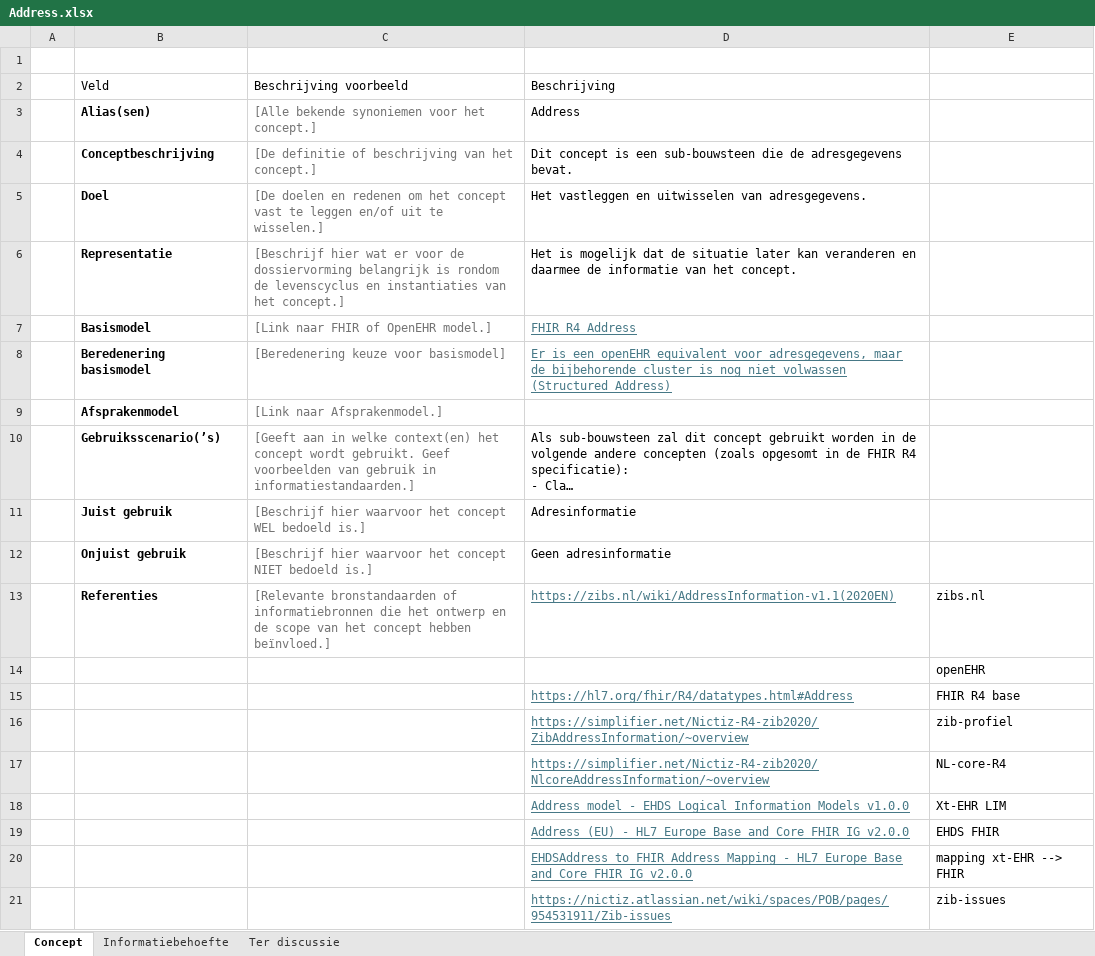
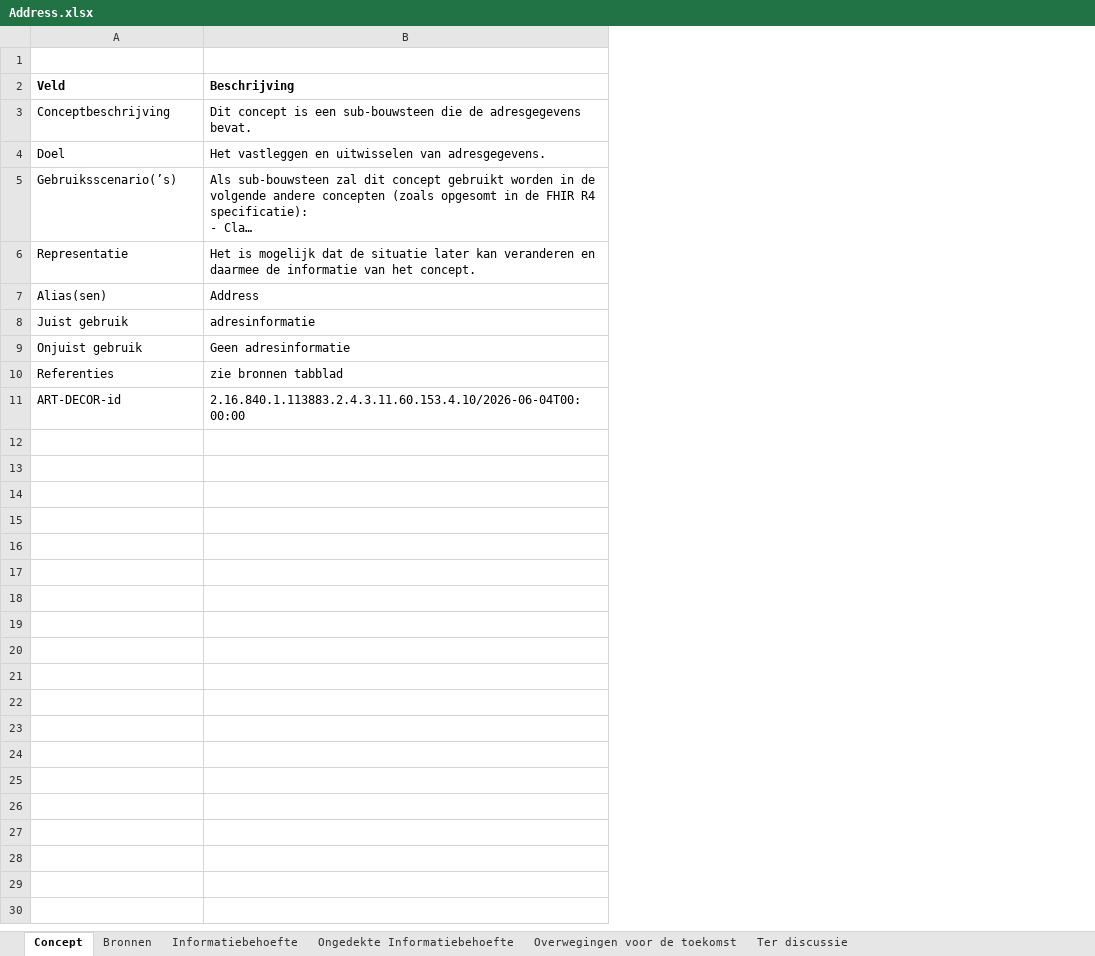
Before and after one commit to Nictiz/GBB-IG, an Excel workbook: input/requirements/Address.xlsx, sheet Concept, drawn as a sheet; long unchanged cells end in …; values as stored, in another font and other column widths than the file's, no borders; charts and pictures and table styles not drawn; removed rows and columns are numbered as before the commit, all else as after; the diff names each change by its address in the sheet, - before the commit and + after, or states it on an @@ line.

Commit message:
Address: refreshed requirements file

```diff
--- a/input/requirements/Address.xlsx (sheet Concept)
+++ b/input/requirements/Address.xlsx (sheet Concept)
+sheet tab: Bronnen
+sheet tab: Ongedekte Informatiebehoefte
+sheet tab: Overwegingen voor de toekomst
-column A, empty
-column C (Beschrijving voorbeeld), rows 4-6: [De definitie of beschrijving van het concept.] | [De doelen en redenen om het concept vast te leggen en/of uit te wisselen.] | [Beschrijf hier wat er voor de dossiervorming belangrijk is rondom de levenscyclus en instantiaties van het concept.]; rows 11-13: [Beschrijf hier waarvoor het concept WEL bedoeld is.] | [Beschrijf hier waarvoor het concept NIET bedoeld is.] | [Relevante bronstandaarden of informatiebronnen die het ontwerp en de scope van het concept hebben beïnvloed.]
-column E, rows 13-14: zibs.nl | openEHR
-A2 bold: off
+A2 bold: on
-B2 bold: off
+B2 bold: on
-A3:A4 bold: on
+A3:A4 bold: off
@@ row 10 moved to row 5: Gebruiksscenario(’s) @@
-A6 bold: on
+A6 bold: off
-row 7:  | Basismodel | [Link naar FHIR of OpenEHR model.] | FHIR R4 Address
-row 8:  | Beredenering basismodel | [Beredenering keuze voor basismodel] | Er is een openEHR equivalent voor adresgegevens, maar de bijbehorende cluster is nog niet volwassen (Structured_Address)
-row 9:  | Afsprakenmodel | [Link naar Afsprakenmodel.]
@@ row 3 moved to row 7: Alias(sen) @@
-A8:A10 bold: on
+A8:A10 bold: off
-B8 (Beschrijving): Adresinformatie
+B8 (Beschrijving): adresinformatie
-B10 (Beschrijving): https://zibs.nl/wiki/AddressInformation-v1.1(2020EN)
+B10 (Beschrijving): zie bronnen tabblad
@@ B10 underline: on → off, text colour: #467886 → black @@
-A11 (Veld): (empty)
+A11 (Veld): ART-DECOR-id
-B11 (Beschrijving): (empty)
+B11 (Beschrijving): 2.16.840.1.113883.2.4.3.11.60.153.4.10/2026-06-04T00:00:00
-row 15:  |  |  | https://hl7.org/fhir/R4/datatypes.html#Address | FHIR R4 base
-row 16:  |  |  | https://simplifier.net/Nictiz-R4-zib2020/ZibAddressInformation/~overview | zib-profiel
-row 17:  |  |  | https://simplifier.net/Nictiz-R4-zib2020/NlcoreAddressInformation/~overview | NL-core-R4
-row 18:  |  |  | Address model - EHDS Logical Information Models v1.0.0 | Xt-EHR LIM
-row 19:  |  |  | Address (EU) - HL7 Europe Base and Core FHIR IG v2.0.0 | EHDS FHIR
-row 20:  |  |  | EHDSAddress to FHIR Address Mapping - HL7 Europe Base and Core FHIR IG v2.0.0 | mapping xt-EHR --> FHIR
-row 21:  |  |  | https://nictiz.atlassian.net/wiki/spaces/POB/pages/954531911/Zib-issues | zib-issues
```
Also changed, not shown: sheet Informatiebehoefte, charts or pictures.
